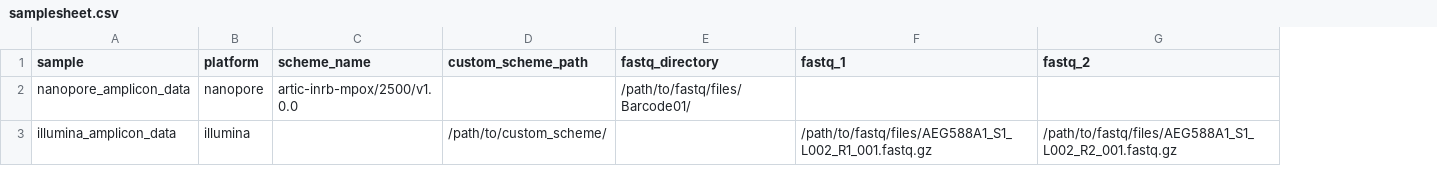
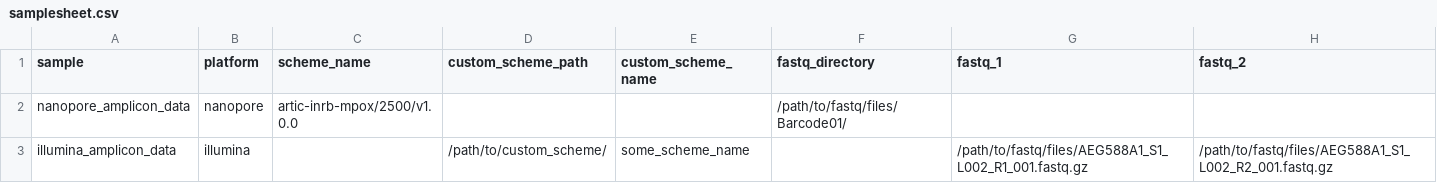
Before and after one commit to artic-network/amplicon-nf, a CSV file: assets/samplesheet.csv, drawn as a sheet; the diff names each change by its address in the sheet, - before the commit and + after, or states it on an @@ line.

```diff
--- a/assets/samplesheet.csv
+++ b/assets/samplesheet.csv
+column E (custom_scheme_name), row 3: some_scheme_name
```
Also changed, not shown: 6 other files.
